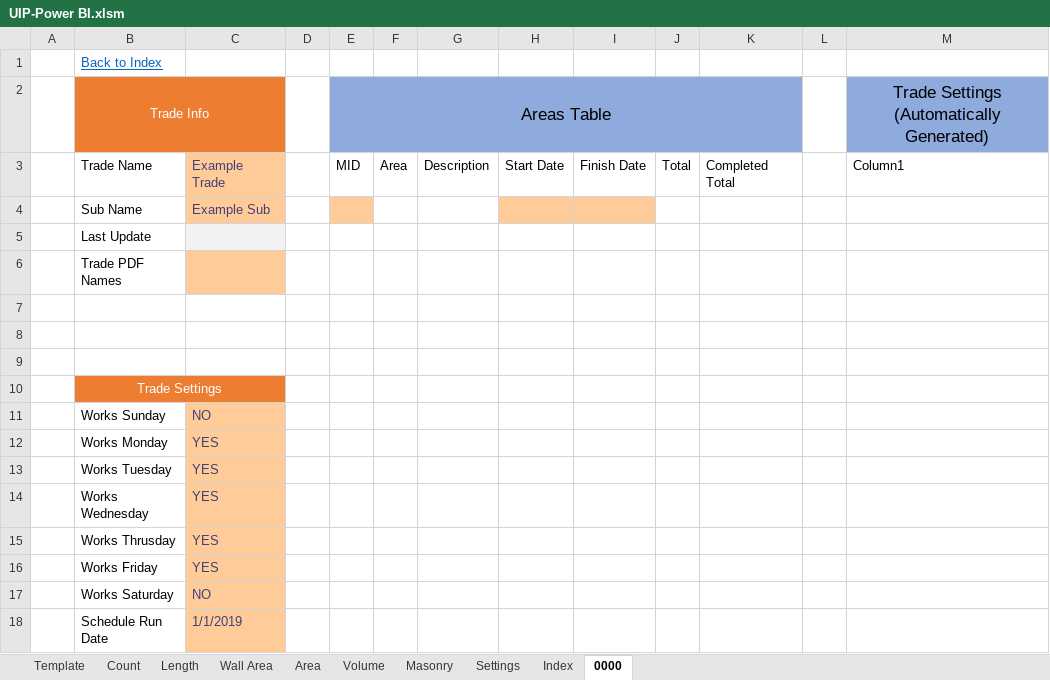
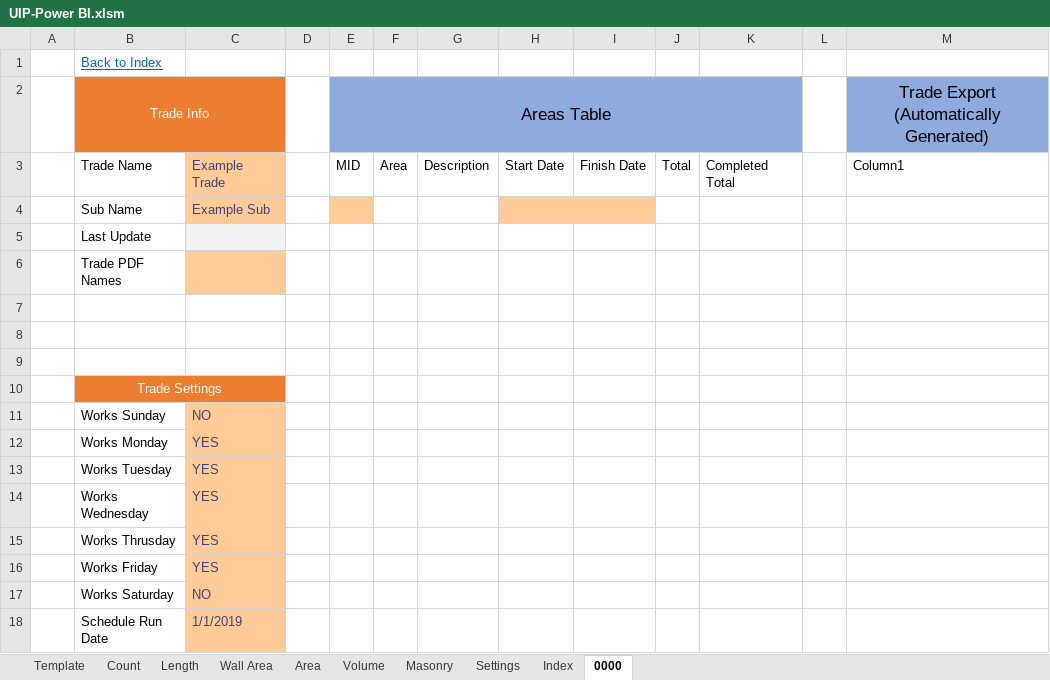
Before and after one commit to CW-Archive/UIP-Power-BI, an Excel workbook: UIP-Power BI/UIP-Power BI.xlsm, sheet 0000, drawn as a sheet; values as stored, in another font and other column widths than the file's, no borders; table styles not drawn; the diff names each change by its address in the sheet, - before the commit and + after, or states it on an @@ line.

Commit message:
Added Trade Updates ribbon buttons

```diff
--- a/UIP-Power BI/UIP-Power BI.xlsm (sheet 0000)
+++ b/UIP-Power BI/UIP-Power BI.xlsm (sheet 0000)
-M2: Trade Settings (Automatically Generated)
+M2: Trade Export (Automatically Generated)
```
Also changed, not shown: 3 other files.
